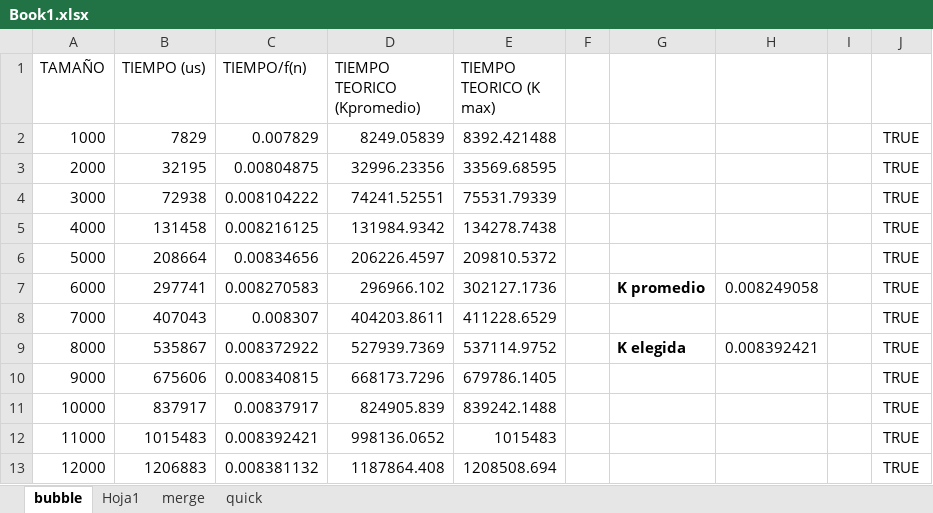
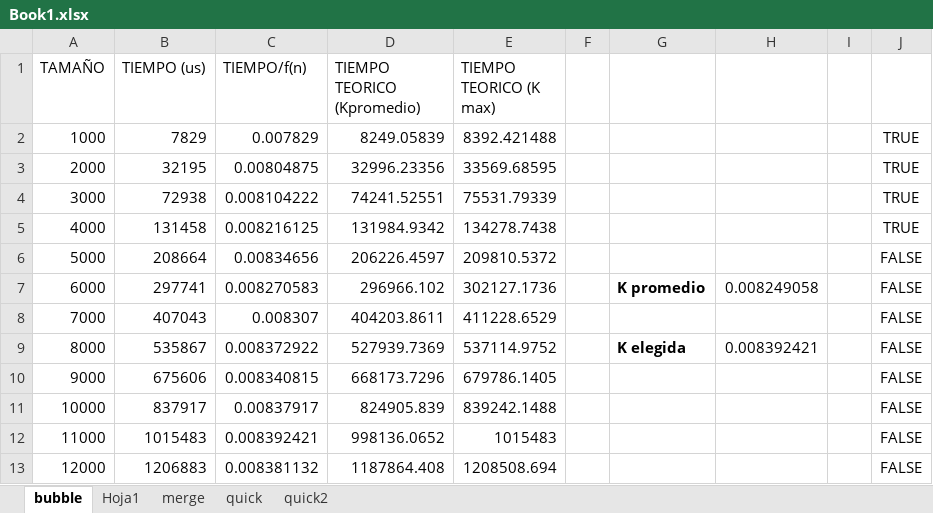
Before and after one commit to Pandaa38/INFOMATES, an Excel workbook: UNI/INFORMATICA/SEGUNDO/ALG/ALGP1/Book1.xlsx, sheet bubble, drawn as a sheet; values as stored, in another font and other column widths than the file's, no borders; charts and pictures not drawn; the diff names each change by its address in the sheet, - before the commit and + after, or states it on an @@ line.

```diff
--- a/UNI/INFORMATICA/SEGUNDO/ALG/ALGP1/Book1.xlsx (sheet bubble)
+++ b/UNI/INFORMATICA/SEGUNDO/ALG/ALGP1/Book1.xlsx (sheet bubble)
+sheet tab: quick2
-J6:J13: TRUE
+J6:J13: FALSE
```
Also changed, not shown: sheet quick, formulas that keep their value, charts or pictures, 40 other files.
